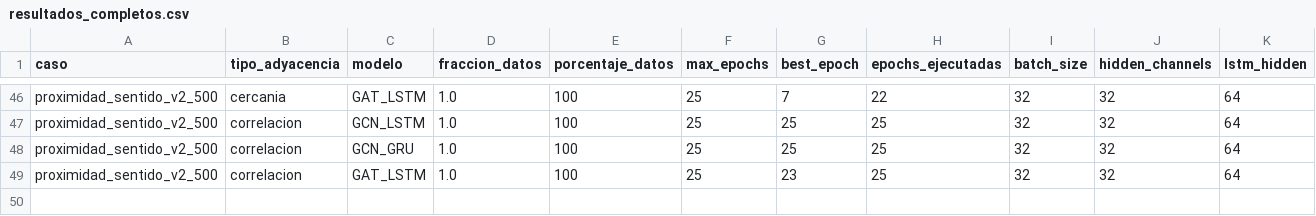
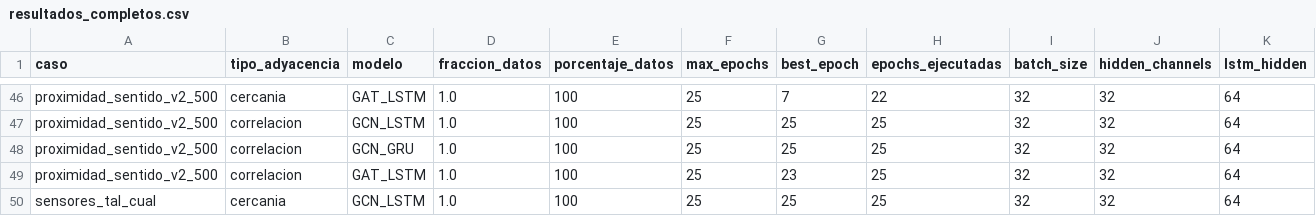
Before and after one commit to maisaarial/prediccion-congestion-trafico-gnn, a CSV file: results/experimentos_descongestion_mape/run_20260514_153421/resultados_completos.csv, drawn as a sheet; only a part is shown, gaps mark what is left out; rows hold the shown columns only; the diff names each change by its address in the sheet, - before the commit and + after, or states it on an @@ line.

Commit message:
avance experimento: run_20260514_153421

```diff
--- a/results/experimentos_descongestion_mape/run_20260514_153421/resultados_completos.csv
+++ b/results/experimentos_descongestion_mape/run_20260514_153421/resultados_completos.csv
+row 50: sensores_tal_cual | cercania | GCN_LSTM | 1.0 | 100 | 25 | 25 | 25 | 32 | 32 | 64
```
Also changed, not shown: 8 other files.
